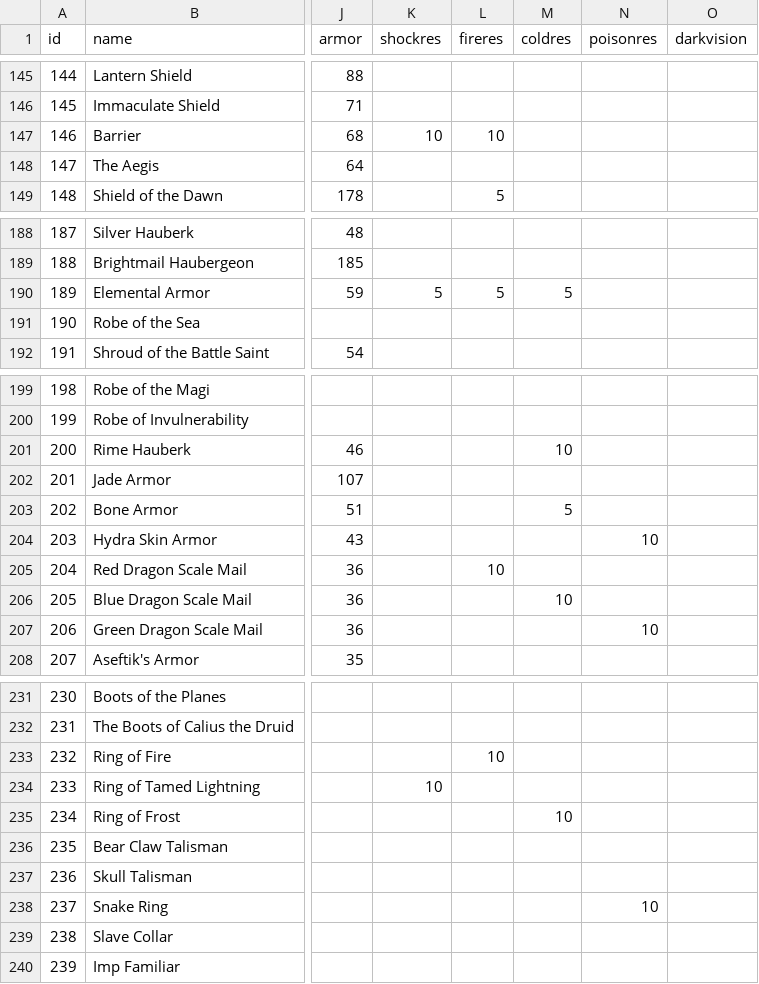
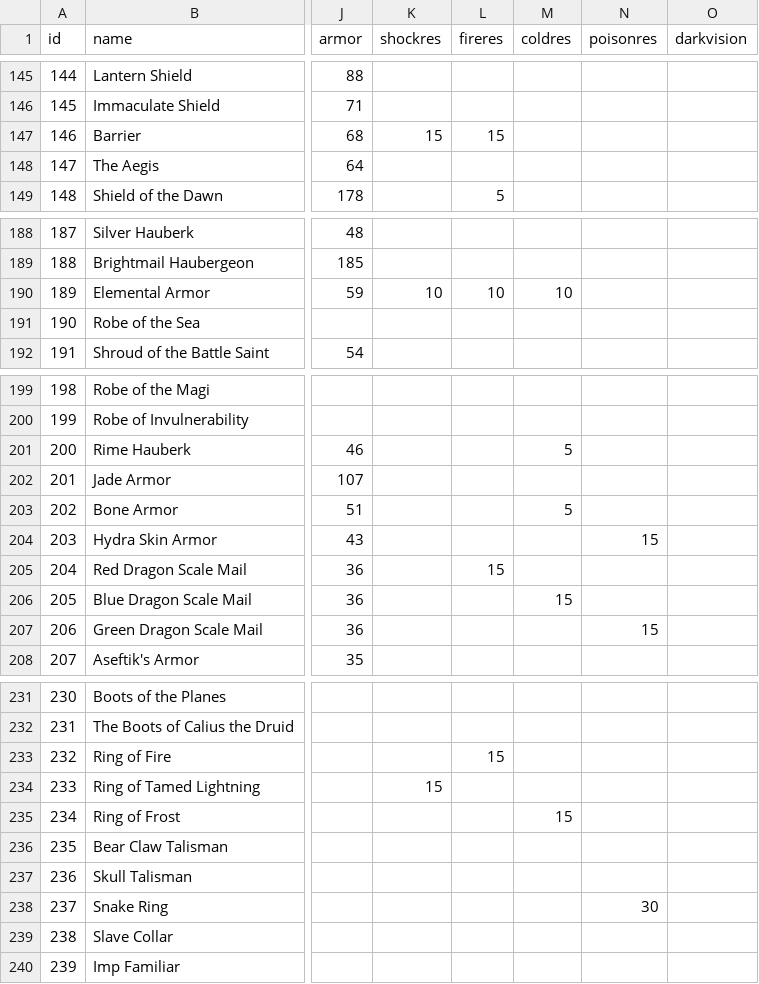
Before and after one commit to larzm42/dom4editor, a CSV file: inspector/gamedata/BaseI.csv, drawn as a sheet; only a part is shown, gaps mark what is left out; the diff covers the shown part only; the diff names each change by its address in the sheet, - before the commit and + after, or states it on an @@ line.

Commit message:
Stat fixes.

```diff
--- a/inspector/gamedata/BaseI.csv
+++ b/inspector/gamedata/BaseI.csv
-K147 (shockres): 10
+K147 (shockres): 15
-L147 (fireres): 10
+L147 (fireres): 15
-K190 (shockres): 5
+K190 (shockres): 10
-L190 (fireres): 5
+L190 (fireres): 10
-M190 (coldres): 5
+M190 (coldres): 10
-M201 (coldres): 10
+M201 (coldres): 5
-N204 (poisonres): 10
+N204 (poisonres): 15
-L205 (fireres): 10
+L205 (fireres): 15
-M206 (coldres): 10
+M206 (coldres): 15
-N207 (poisonres): 10
+N207 (poisonres): 15
-L233 (fireres): 10
+L233 (fireres): 15
-K234 (shockres): 10
+K234 (shockres): 15
-M235 (coldres): 10
+M235 (coldres): 15
-N238 (poisonres): 10
+N238 (poisonres): 30
```
Also changed, not shown: 15 edited cells elsewhere in this file.
